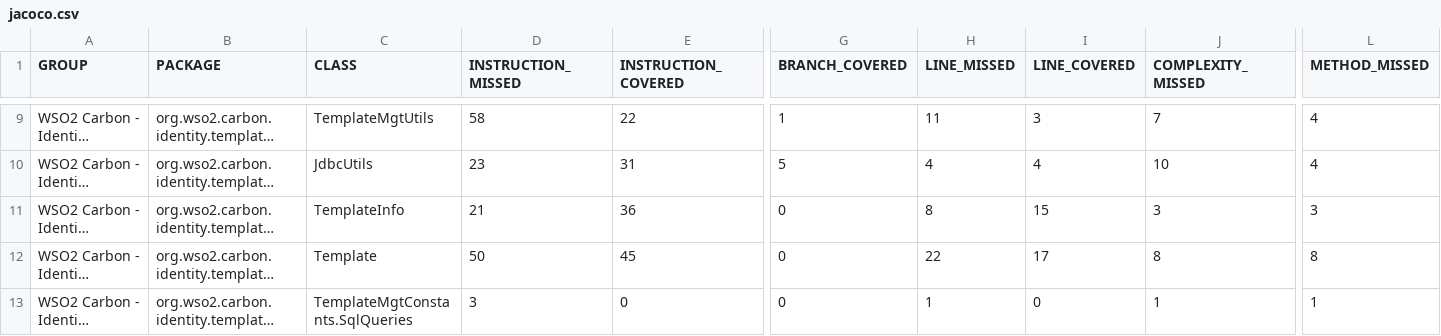
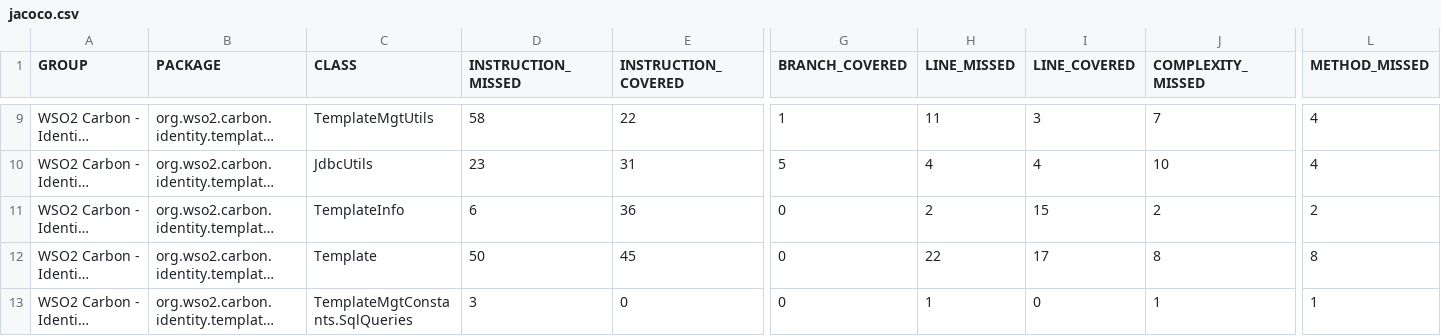
Before and after one commit to chamathns/template-mgt, a CSV file: org.wso2.carbon.identity.template.mgt/target/site/jacoco/jacoco.csv, drawn as a sheet; only a part is shown, gaps mark what is left out; long unchanged cells end in …; the diff names each change by its address in the sheet, - before the commit and + after, or states it on an @@ line.

Commit message:
set pagination values at the endpoint

```diff
--- a/org.wso2.carbon.identity.template.mgt/target/site/jacoco/jacoco.csv
+++ b/org.wso2.carbon.identity.template.mgt/target/site/jacoco/jacoco.csv
-D11 (INSTRUCTION_MISSED): 21
+D11 (INSTRUCTION_MISSED): 6
-H11 (LINE_MISSED): 8
+H11 (LINE_MISSED): 2
-J11 (COMPLEXITY_MISSED): 3
+J11 (COMPLEXITY_MISSED): 2
-L11 (METHOD_MISSED): 3
+L11 (METHOD_MISSED): 2
```
Also changed, not shown: 30 other files.
